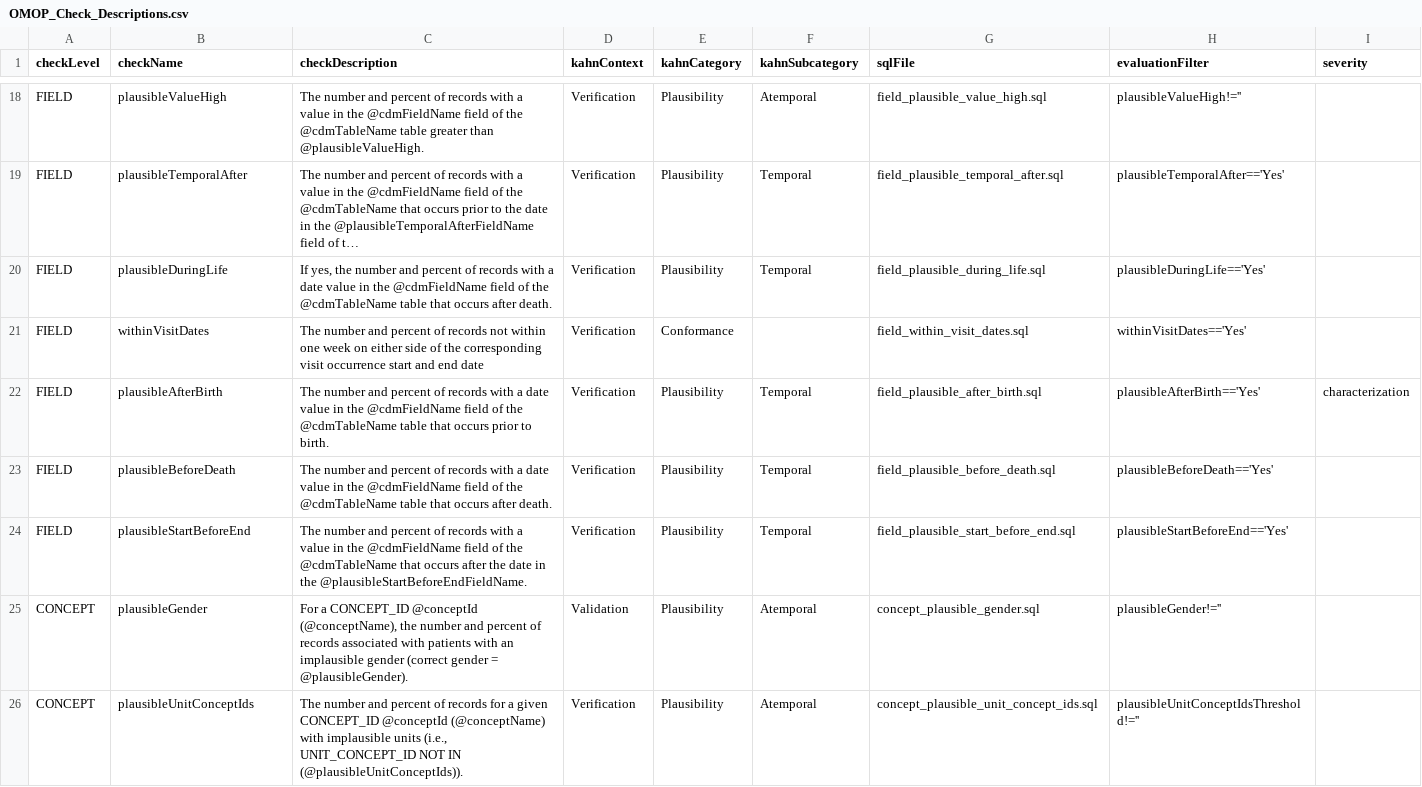
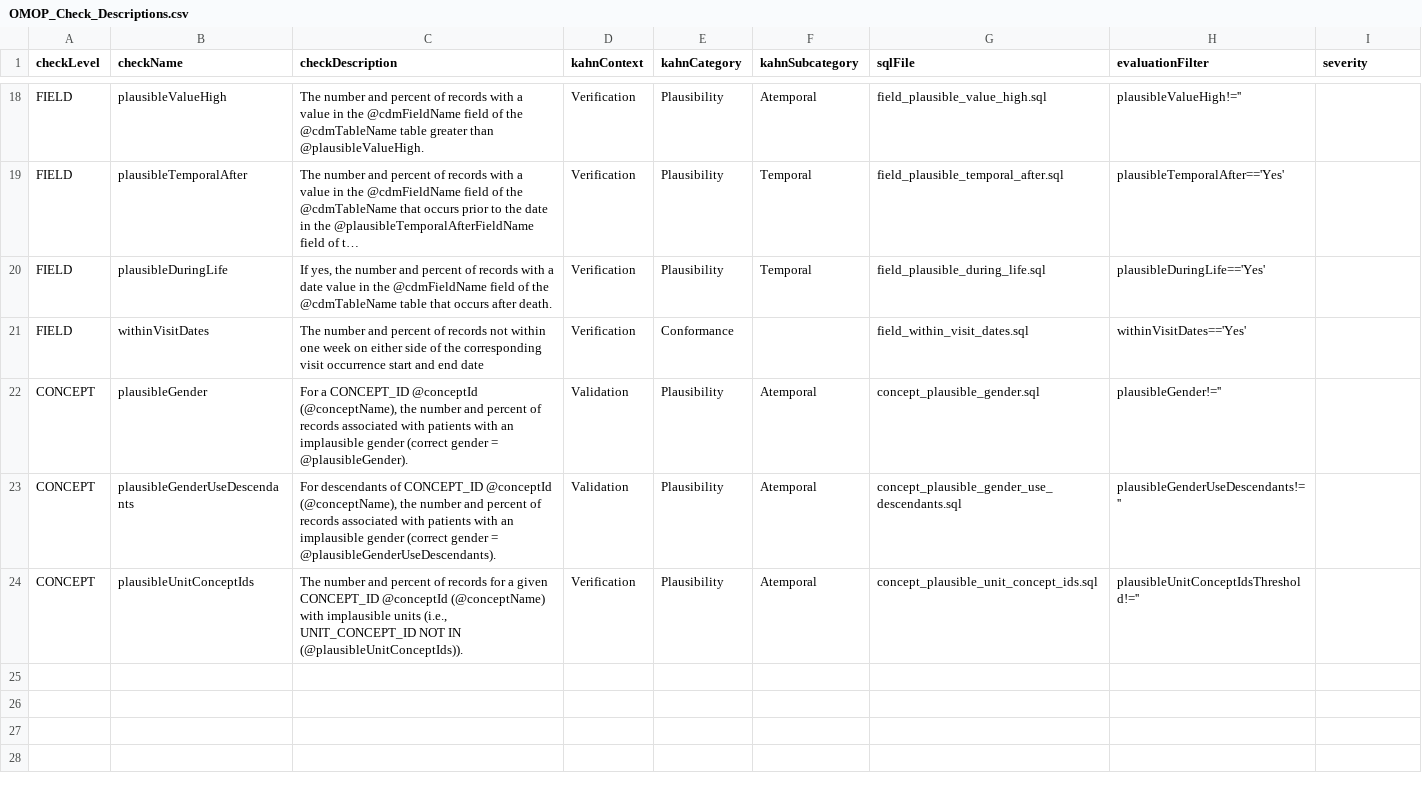
Before and after one commit to Aasimzada/OMOP-Data-Quality-Dashboard, a CSV file: Framework/OMOP_Check_Descriptions.csv, drawn as a sheet; only a part is shown, gaps mark what is left out; long unchanged cells end in ….

```diff
--- a/Framework/OMOP_Check_Descriptions.csv
+++ b/Framework/OMOP_Check_Descriptions.csv
@@ -22,6 +22,4 @@ FIELD,plausibleDuringLife,"If yes, the number and percent of records with a date
 FIELD,withinVisitDates,The number and percent of records not within one week on either side of the corresponding visit occurrence start and end date,Verification,Conformance,,field_within_visit_dates.sql,withinVisitDates=='Yes',
-FIELD,plausibleAfterBirth,The number and percent of records with a date value in the @cdmFieldName field of the @cdmTableName table that occurs prior to birth.,Verification,Plausibility,Temporal,field_plausible_after_birth.sql,plausibleAfterBirth=='Yes',characterization
-FIELD,plausibleBeforeDeath,The number and percent of records with a date value in the @cdmFieldName field of the @cdmTableName table that occurs after death.,Verification,Plausibility,Temporal,field_plausible_before_death.sql,plausibleBeforeDeath=='Yes',
-FIELD,plausibleStartBeforeEnd,The number and percent of records with a value in the @cdmFieldName field of the @cdmTableName that occurs after the date in the @plausibleStartBeforeEndFieldName.,Verification,Plausibility,Temporal,field_plausible_start_before_end.sql,plausibleStartBeforeEnd=='Yes',
 CONCEPT,plausibleGender,"For a CONCEPT_ID @conceptId (@conceptName), the number and percent of records associated with patients with an implausible gender (correct gender = @plausibleGender).",Validation,Plausibility,Atemporal,concept_plausible_gender.sql,plausibleGender!='',
+CONCEPT,plausibleGenderUseDescendants,"For descendants of CONCEPT_ID @conceptId (@conceptName), the number and percent of records associated with patients with an implausible gender (correct gender = @plausibleGenderUseDescendants).",Validation,Plausibility,Atemporal,concept_plausible_gender_use_descendants.sql,plausibleGenderUseDescendants!='',
 CONCEPT,plausibleUnitConceptIds,"The number and percent of records for a given CONCEPT_ID @conceptId (@conceptName) with implausible units (i.e., UNIT_CONCEPT_ID NOT IN  (@plausibleUnitConceptIds)).",Verification,Plausibility,Atemporal,concept_plausible_unit_concept_ids.sql,plausibleUnitConceptIdsThreshold!='',
```
Also changed, not shown: 23 other files.
